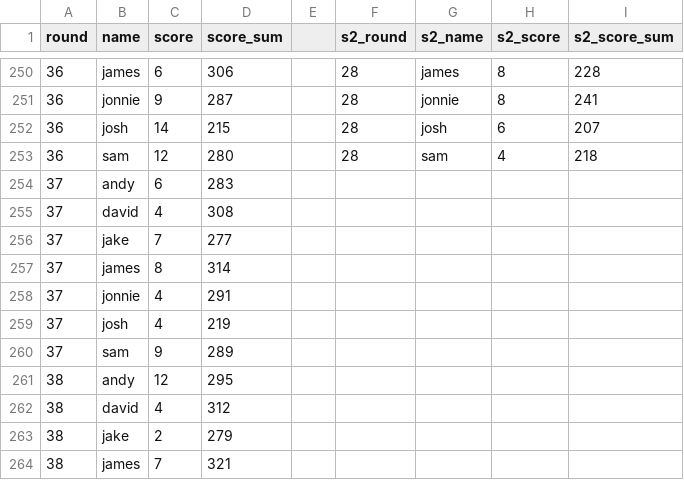
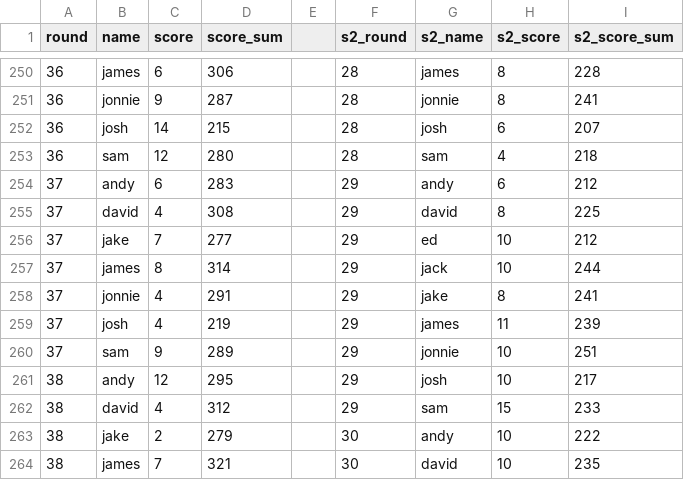
Before and after one commit to dgeary94/super-six-tracker, a CSV file: super-six-scores.csv, drawn as a sheet; only a part is shown, gaps mark what is left out; the diff covers the shown part only.

Commit message:
Updated for round 30.

```diff
--- a/super-six-scores.csv
+++ b/super-six-scores.csv
@@ -253,12 +253,12 @@
 36,sam,12,280,,28,sam,4,218
-37,andy,6,283,,,,,
-37,david,4,308,,,,,
-37,jake,7,277,,,,,
-37,james,8,314,,,,,
-37,jonnie,4,291,,,,,
-37,josh,4,219,,,,,
-37,sam,9,289,,,,,
-38,andy,12,295,,,,,
-38,david,4,312,,,,,
-38,jake,2,279,,,,,
-38,james,7,321,,,,,
+37,andy,6,283,,29,andy,6,212
+37,david,4,308,,29,david,8,225
+37,jake,7,277,,29,ed,10,212
+37,james,8,314,,29,jack,10,244
+37,jonnie,4,291,,29,jake,8,241
+37,josh,4,219,,29,james,11,239
+37,sam,9,289,,29,jonnie,10,251
+38,andy,12,295,,29,josh,10,217
+38,david,4,312,,29,sam,15,233
+38,jake,2,279,,30,andy,10,222
+38,james,7,321,,30,david,10,235
```
Also changed, not shown: 28 edited cells elsewhere in this file, 4 other files.
